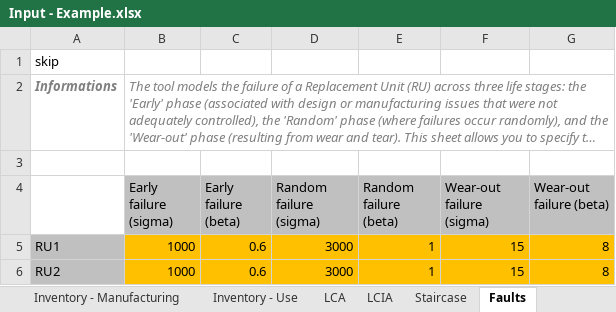
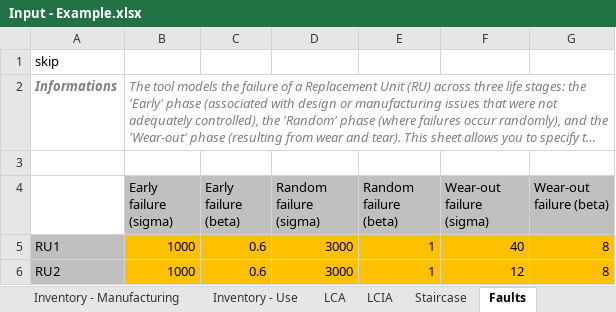
Before and after one commit to merce-fra/PELCA, an Excel workbook: Example/Input - Example.xlsx, sheet Faults, drawn as a sheet; long unchanged cells end in …; values as stored, in another font and other column widths than the file's, no borders; the diff names each change by its address in the sheet, - before the commit and + after, or states it on an @@ line.

```diff
--- a/Example/Input - Example.xlsx (sheet Faults)
+++ b/Example/Input - Example.xlsx (sheet Faults)
-F5 (Wear-out failure (sigma)): 15
+F5 (Wear-out failure (sigma)): 40
-F6 (Wear-out failure (sigma)): 15
+F6 (Wear-out failure (sigma)): 12
```
Also changed, not shown: sheet Replac. Matrix, sheet LCA.
